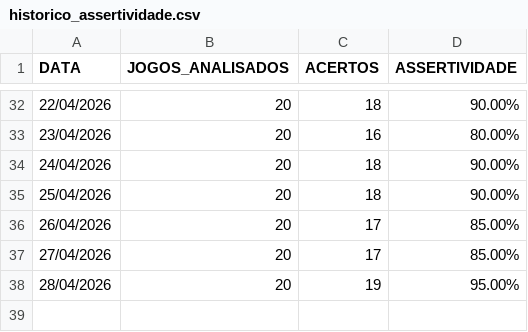
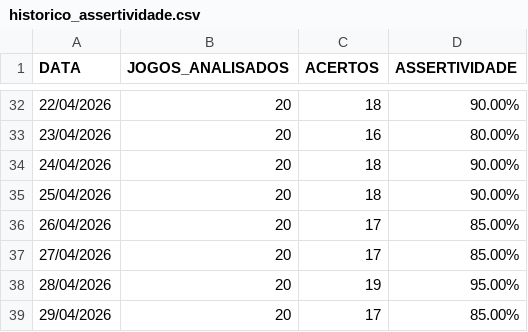
Before and after one commit to Aritonapr/gestor-ia-apostas, a CSV file: data/historico_assertividade.csv, drawn as a sheet; only a part is shown, gaps mark what is left out; the diff names each change by its address in the sheet, - before the commit and + after, or states it on an @@ line.

```diff
--- a/data/historico_assertividade.csv
+++ b/data/historico_assertividade.csv
+row 39: 29/04/2026 | 20 | 17 | 85.00%
```
Also changed, not shown: data/relatorio_fechamento_dia.csv.
